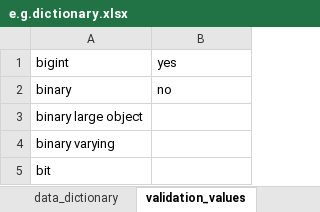
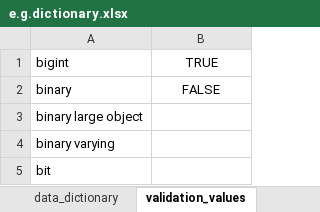
Before and after one commit to hdvincelette/landbird-dp-workflow, an Excel workbook: downloads/e.g.dictionary.xlsx, sheet validation_values, drawn as a sheet; only a part is shown; values as stored, in another font and other column widths than the file's, no borders; the diff names each change by its address in the sheet, - before the commit and + after, or states it on an @@ line.

```diff
--- a/downloads/e.g.dictionary.xlsx (sheet validation_values)
+++ b/downloads/e.g.dictionary.xlsx (sheet validation_values)
-B1: yes
+B1: TRUE
-B1:B2 alignment: left
+B1:B2 alignment: center
-B2: no
+B2: FALSE
```
Also changed, not shown: sheet data_dictionary.
